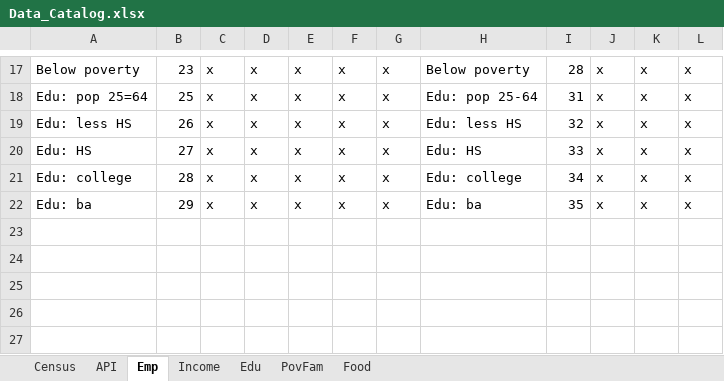
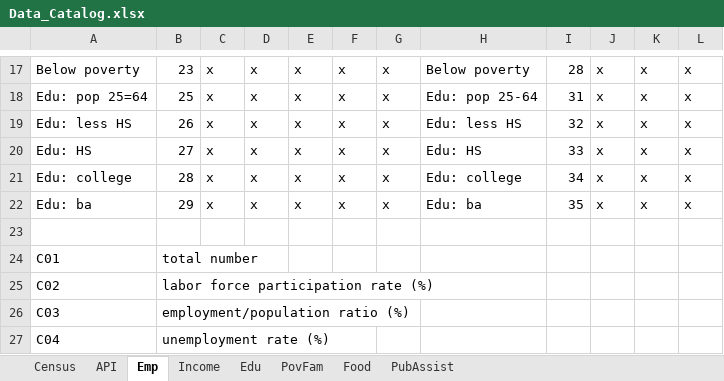
Before and after one commit to CityOfLosAngeles/hcid-cdbg-metrics, an Excel workbook: references/Data_Catalog.xlsx, sheet Emp, drawn as a sheet; only a part is shown, gaps mark what is left out; values as stored, in another font and other column widths than the file's, no borders; the diff names each change by its address in the sheet, - before the commit and + after, or states it on an @@ line.

```diff
--- a/references/Data_Catalog.xlsx (sheet Emp)
+++ b/references/Data_Catalog.xlsx (sheet Emp)
+sheet tab: PubAssist
+row 23: (empty)
+row 24: C01 | total number
+row 25: C02 | labor force participation rate (%)
+row 26: C03 | employment/population ratio (%)
+row 27: C04 | unemployment rate (%)
```
Also changed, not shown: 1 other file.
